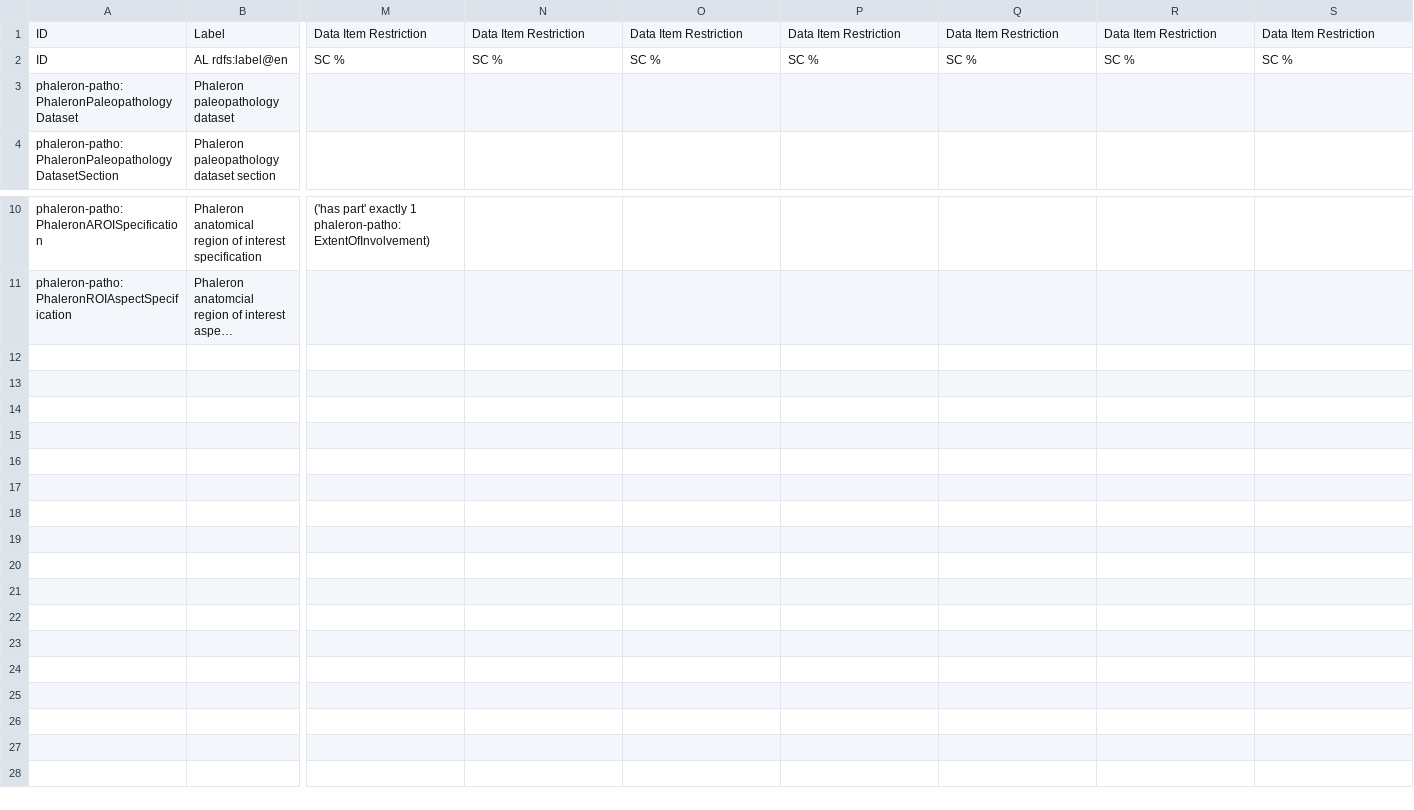
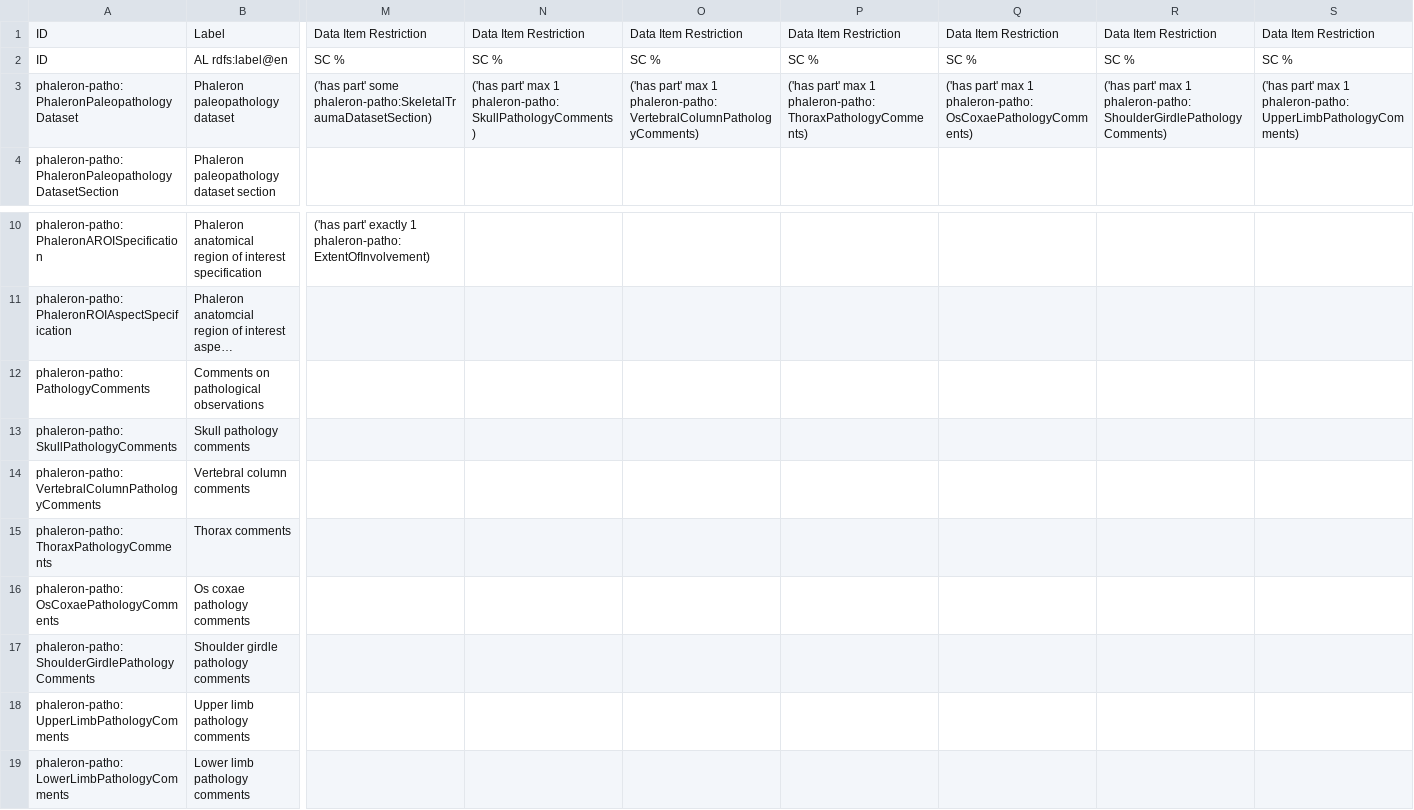
Before and after one commit to RDFBones/Phaleron-Pathologies, a TSV file: Template_PhaleronPatho-Datasets.tsv, drawn as a sheet; only a part is shown, gaps mark what is left out; long unchanged cells end in …; rows hold the shown columns only; the diff covers the shown part only; the diff names each change by its address in the sheet, - before the commit and + after, or states it on an @@ line.

Commit message:
Created classes for comments about pathological observations on specific ROI groups.

```diff
--- a/Template_PhaleronPatho-Datasets.tsv
+++ b/Template_PhaleronPatho-Datasets.tsv
-M3: (empty)
+M3: ('has part' some phaleron-patho:SkeletalTraumaDatasetSection)
-N3: (empty)
+N3: ('has part' max 1 phaleron-patho:SkullPathologyComments)
-O3: (empty)
+O3: ('has part' max 1 phaleron-patho:VertebralColumnPathologyComments)
-P3: (empty)
+P3: ('has part' max 1 phaleron-patho:ThoraxPathologyComments)
-Q3: (empty)
+Q3: ('has part' max 1 phaleron-patho:OsCoxaePathologyComments)
-R3: (empty)
+R3: ('has part' max 1 phaleron-patho:ShoulderGirdlePathologyComments)
-S3: (empty)
+S3: ('has part' max 1 phaleron-patho:UpperLimbPathologyComments)
+row 12: phaleron-patho:PathologyComments | Comments on pathological observations
+row 13: phaleron-patho:SkullPathologyComments | Skull pathology comments
+row 14: phaleron-patho:VertebralColumnPathologyComments | Vertebral column comments
+row 15: phaleron-patho:ThoraxPathologyComments | Thorax comments
+row 16: phaleron-patho:OsCoxaePathologyComments | Os coxae pathology comments
+row 17: phaleron-patho:ShoulderGirdlePathologyComments | Shoulder girdle pathology comments
+row 18: phaleron-patho:UpperLimbPathologyComments | Upper limb pathology comments
+row 19: phaleron-patho:LowerLimbPathologyComments | Lower limb pathology comments
```
Also changed, not shown: 1 edited cell elsewhere in this file.
